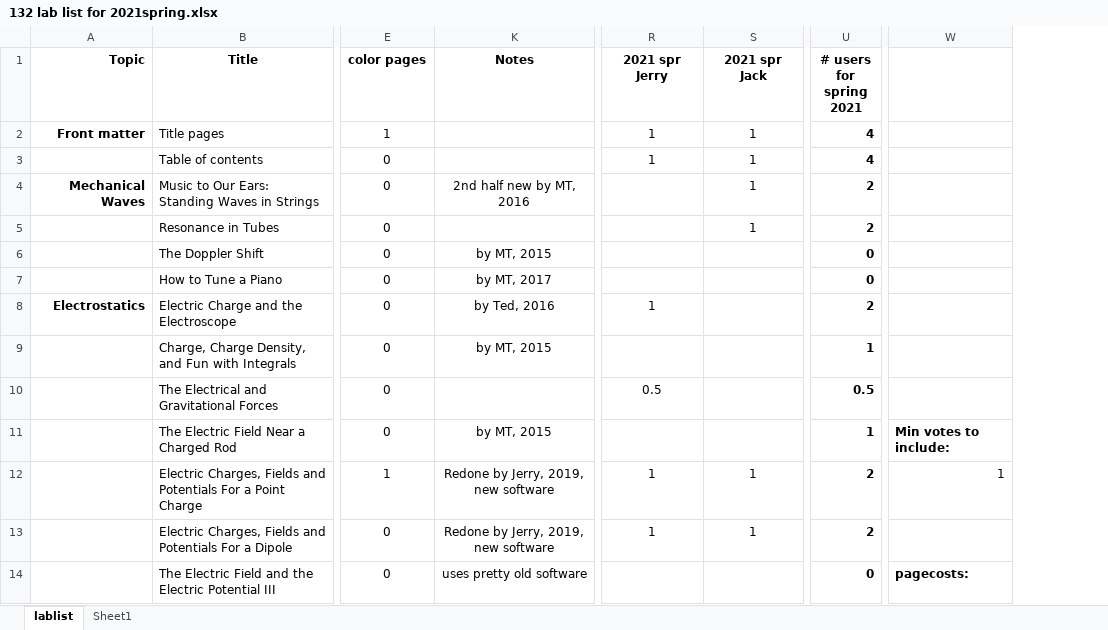
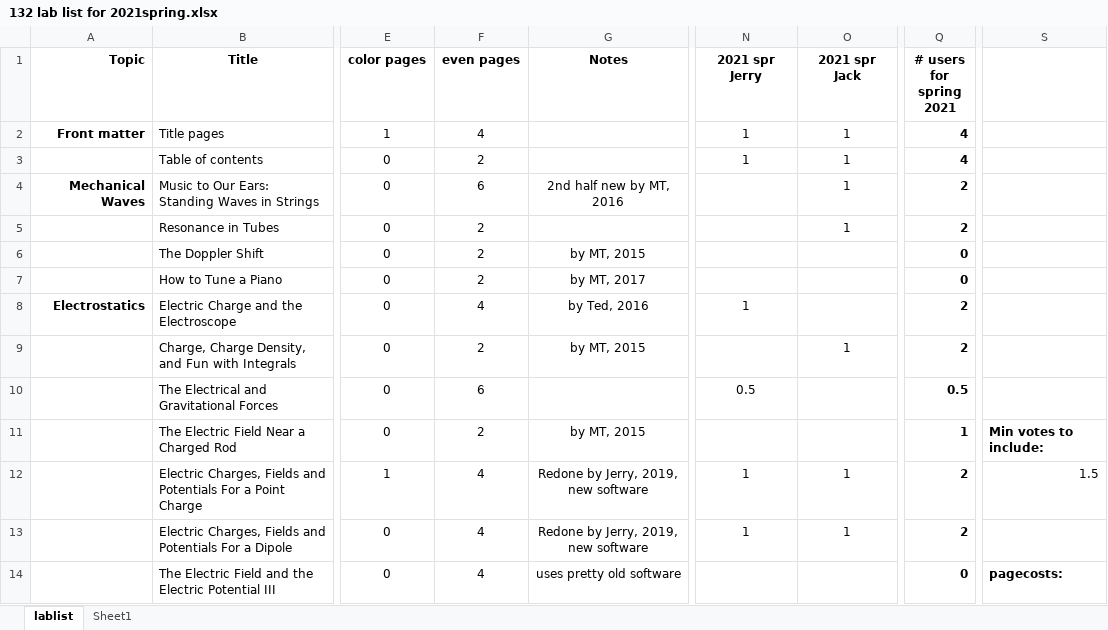
Before and after one commit to RichmondPhysics/132, an Excel workbook: StudentGuideModule2/what_labs_to_include/132 lab list for 2021spring.xlsx, sheet lablist, drawn as a sheet; only a part is shown, gaps mark what is left out; values as stored, in another font and other column widths than the file's, no borders; conditional formats not drawn; addresses are those after the commit; the diff covers the shown part only; the diff names each change by its address in the sheet, - before the commit and + after, or states it on an @@ line.

Commit message:
changes to master files for spring 2021

```diff
--- a/StudentGuideModule2/what_labs_to_include/132 lab list for 2021spring.xlsx (sheet lablist)
+++ b/StudentGuideModule2/what_labs_to_include/132 lab list for 2021spring.xlsx (sheet lablist)
@@ column F (even pages) unhidden, rows 2-14: 4 | 2 | 6 | 2 | 2 | 2 | 4 | 2 | 6 | 2 | 4 | 4 | 4 @@
-O9 (2021 spr Jack): (empty)
+O9 (2021 spr Jack): 1
-Q9 (# users for spring 2021): 1
+Q9 (# users for spring 2021): 2
-S12: 1
+S12: 1.5
```
Also changed, not shown: 6 added rows, 6 removed rows and 61 edited cells elsewhere in this sheet, formulas that keep their value, hidden cells, 3 other files.
